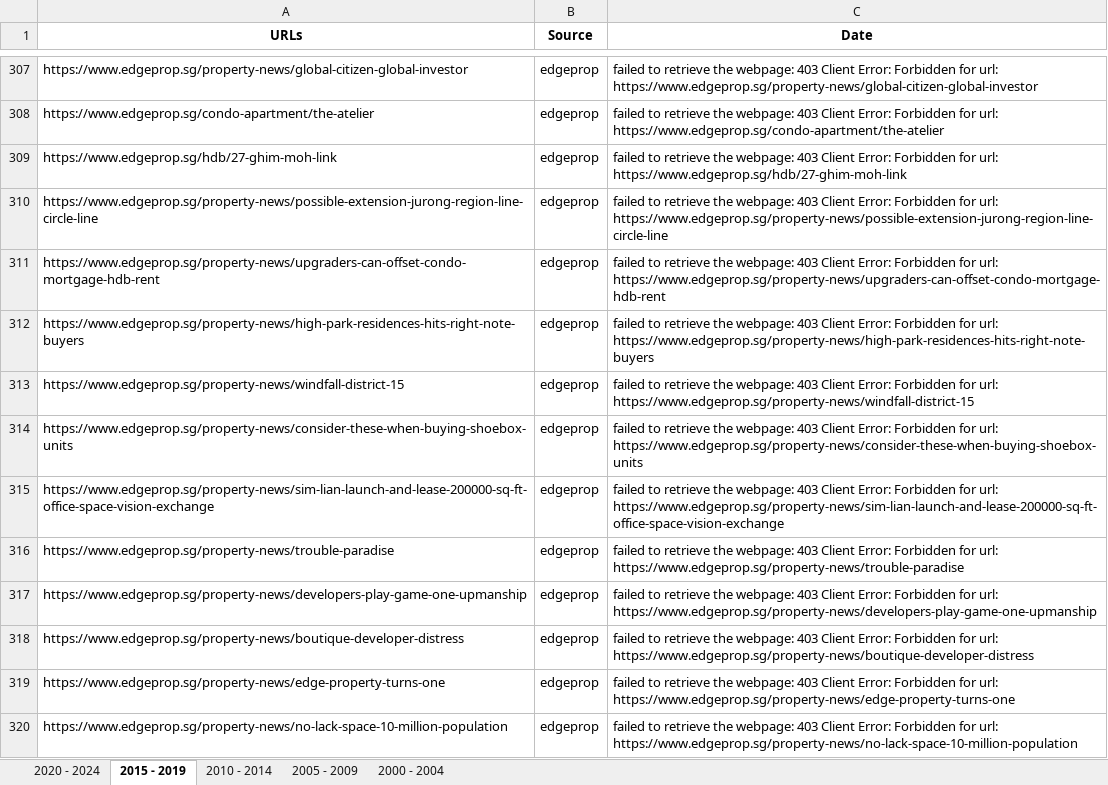
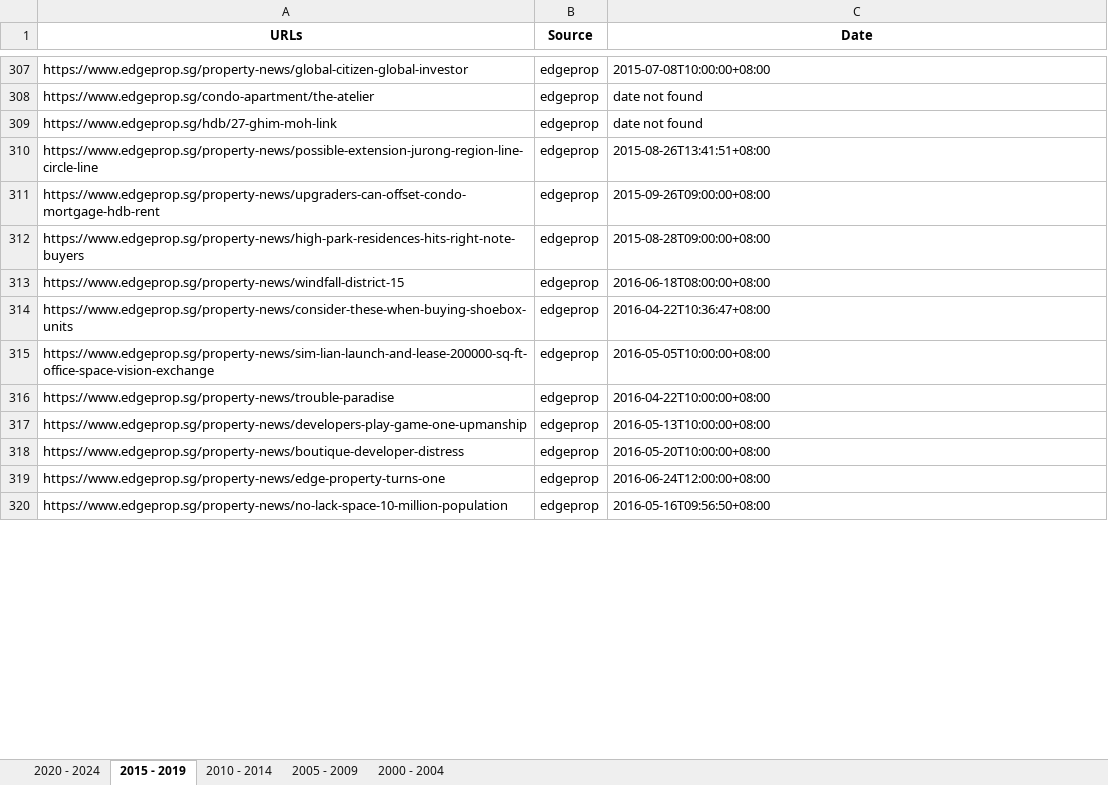
Before and after one commit to loowenwen/jtc-market-sentiments, an Excel workbook: urls.xlsx, sheet 2015 - 2019, drawn as a sheet; only a part is shown, gaps mark what is left out; values as stored, in another font and other column widths than the file's, no borders; the diff covers the shown part only; the diff names each change by its address in the sheet, - before the commit and + after, or states it on an @@ line.

```diff
--- a/urls.xlsx (sheet 2015 - 2019)
+++ b/urls.xlsx (sheet 2015 - 2019)
-C307 (Date): failed to retrieve the webpage: 403 Client Error: Forbidden for url: https://www.edgeprop.sg/property-news/global-citizen-global-investor
+C307 (Date): 2015-07-08T10:00:00+08:00
-C308 (Date): failed to retrieve the webpage: 403 Client Error: Forbidden for url: https://www.edgeprop.sg/condo-apartment/the-atelier
+C308 (Date): date not found
-C309 (Date): failed to retrieve the webpage: 403 Client Error: Forbidden for url: https://www.edgeprop.sg/hdb/27-ghim-moh-link
+C309 (Date): date not found
-C310 (Date): failed to retrieve the webpage: 403 Client Error: Forbidden for url: https://www.edgeprop.sg/property-news/possible-extension-jurong-region-line-circle-line
+C310 (Date): 2015-08-26T13:41:51+08:00
-C311 (Date): failed to retrieve the webpage: 403 Client Error: Forbidden for url: https://www.edgeprop.sg/property-news/upgraders-can-offset-condo-mortgage-hdb-rent
+C311 (Date): 2015-09-26T09:00:00+08:00
-C312 (Date): failed to retrieve the webpage: 403 Client Error: Forbidden for url: https://www.edgeprop.sg/property-news/high-park-residences-hits-right-note-buyers
+C312 (Date): 2015-08-28T09:00:00+08:00
-C313 (Date): failed to retrieve the webpage: 403 Client Error: Forbidden for url: https://www.edgeprop.sg/property-news/windfall-district-15
+C313 (Date): 2016-06-18T08:00:00+08:00
-C314 (Date): failed to retrieve the webpage: 403 Client Error: Forbidden for url: https://www.edgeprop.sg/property-news/consider-these-when-buying-shoebox-units
+C314 (Date): 2016-04-22T10:36:47+08:00
-C315 (Date): failed to retrieve the webpage: 403 Client Error: Forbidden for url: https://www.edgeprop.sg/property-news/sim-lian-launch-and-lease-200000-sq-ft-office-space-vision-exchange
+C315 (Date): 2016-05-05T10:00:00+08:00
-C316 (Date): failed to retrieve the webpage: 403 Client Error: Forbidden for url: https://www.edgeprop.sg/property-news/trouble-paradise
+C316 (Date): 2016-04-22T10:00:00+08:00
-C317 (Date): failed to retrieve the webpage: 403 Client Error: Forbidden for url: https://www.edgeprop.sg/property-news/developers-play-game-one-upmanship
+C317 (Date): 2016-05-13T10:00:00+08:00
-C318 (Date): failed to retrieve the webpage: 403 Client Error: Forbidden for url: https://www.edgeprop.sg/property-news/boutique-developer-distress
+C318 (Date): 2016-05-20T10:00:00+08:00
-C319 (Date): failed to retrieve the webpage: 403 Client Error: Forbidden for url: https://www.edgeprop.sg/property-news/edge-property-turns-one
+C319 (Date): 2016-06-24T12:00:00+08:00
-C320 (Date): failed to retrieve the webpage: 403 Client Error: Forbidden for url: https://www.edgeprop.sg/property-news/no-lack-space-10-million-population
+C320 (Date): 2016-05-16T09:56:50+08:00
```
Also changed, not shown: 204 edited cells elsewhere in this sheet, sheet 2020 - 2024, 3 other files.
